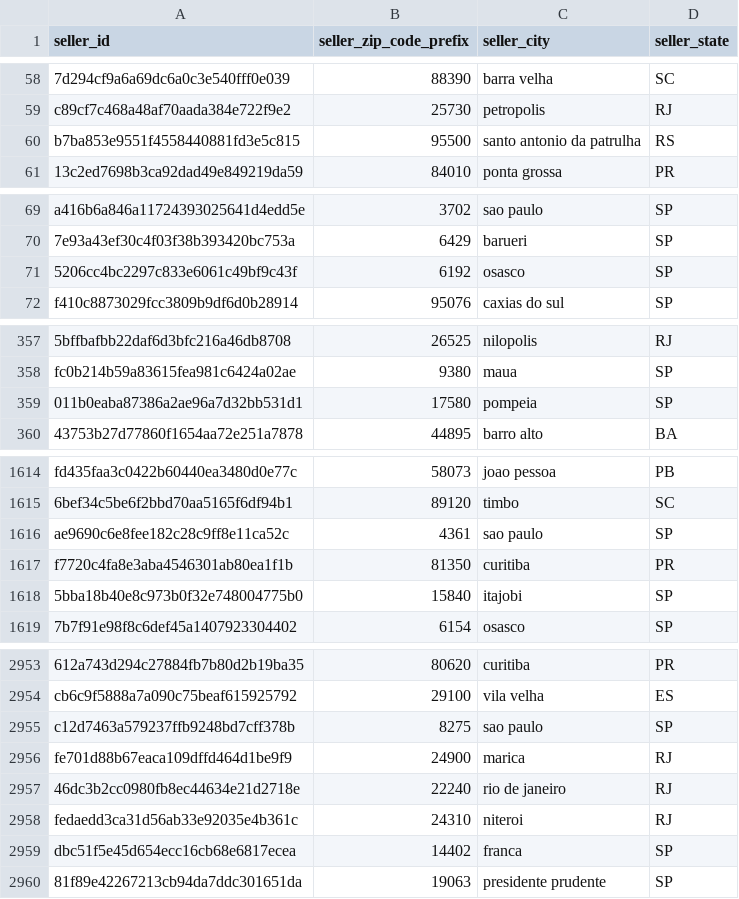
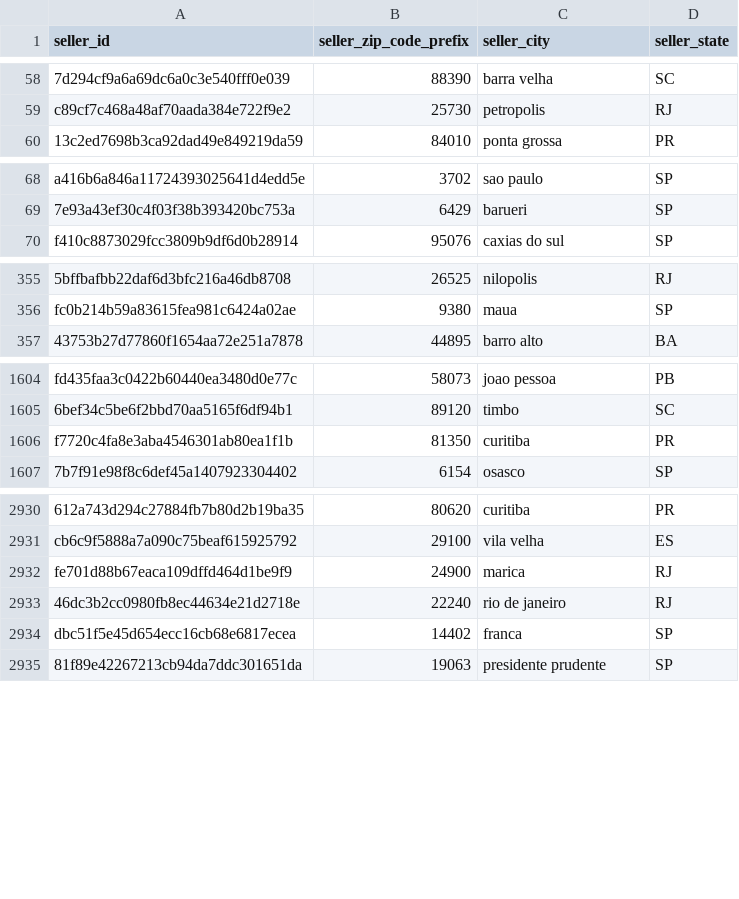
Before and after one commit to rickaof/Portfolio, a CSV file: Ecommerce_Analysis/data/processed/sellers.csv, drawn as a sheet; only a part is shown, gaps mark what is left out; the diff covers the shown part only; the diff names each change by its address in the sheet, - before the commit and + after, or states it on an @@ line.

```diff
--- a/Ecommerce_Analysis/data/processed/sellers.csv
+++ b/Ecommerce_Analysis/data/processed/sellers.csv
-row 60: b7ba853e9551f4558440881fd3e5c815 | 95500 | santo antonio da patrulha | RS
-row 71: 5206cc4bc2297c833e6061c49bf9c43f | 6192 | osasco | SP
-row 359: 011b0eaba87386a2ae96a7d32bb531d1 | 17580 | pompeia | SP
-row 1616: ae9690c6e8fee182c28c9ff8e11ca52c | 4361 | sao paulo | SP
-row 1618: 5bba18b40e8c973b0f32e748004775b0 | 15840 | itajobi | SP
-row 2955: c12d7463a579237ffb9248bd7cff378b | 8275 | sao paulo | SP
-row 2958: fedaedd3ca31d56ab33e92035e4b361c | 24310 | niteroi | RJ
```
Also changed, not shown: 20 removed rows elsewhere in this file, 3 other files.
